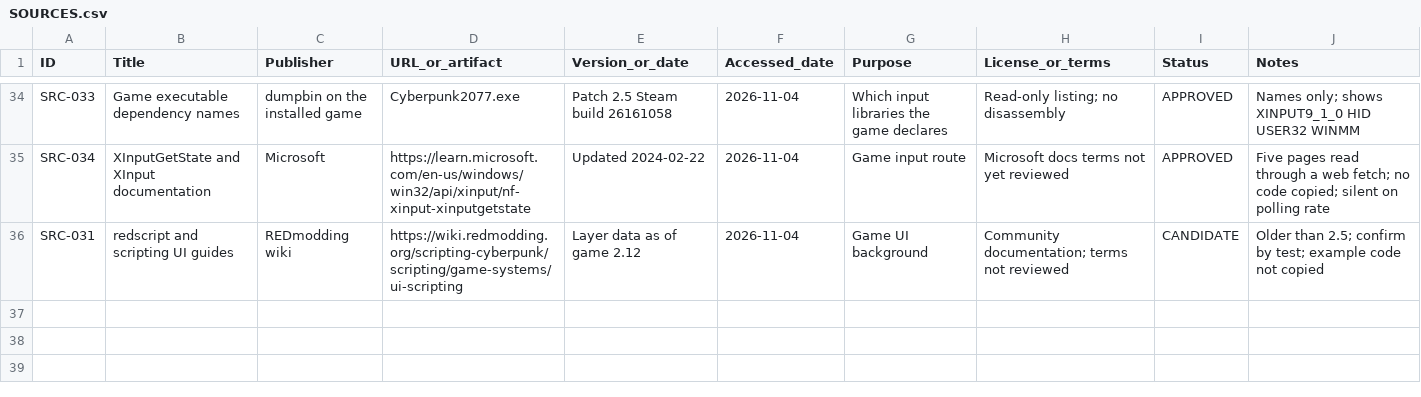
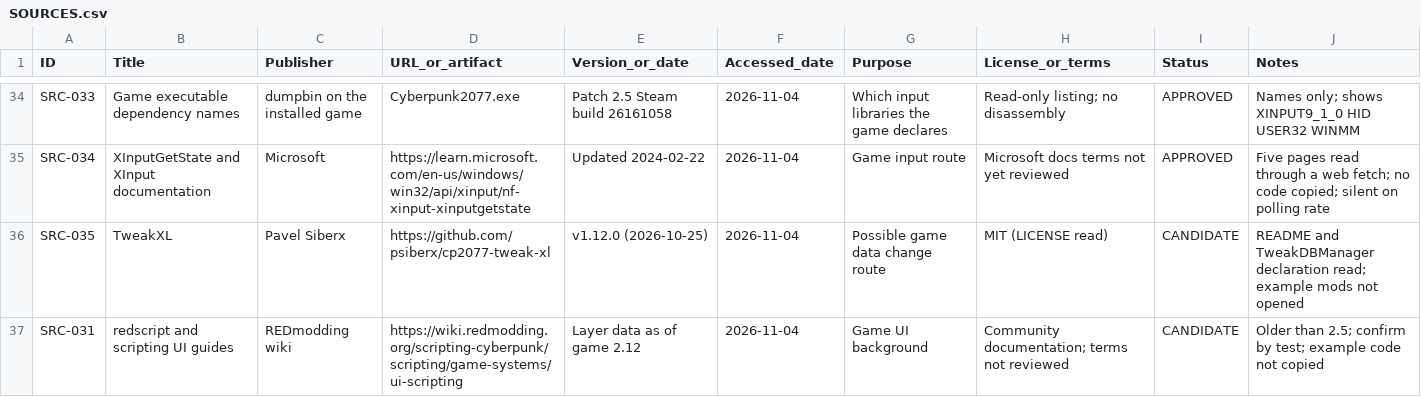
Before and after one commit to iainbryden/night-wheel, a CSV file: evidence/SOURCES.csv, drawn as a sheet; only a part is shown, gaps mark what is left out; the diff names each change by its address in the sheet, - before the commit and + after, or states it on an @@ line.

```diff
--- a/evidence/SOURCES.csv
+++ b/evidence/SOURCES.csv
+row 36: SRC-035 | TweakXL | Pavel Siberx | https://github.com/psiberx/cp2077-tweak-xl | v1.12.0 (2026-10-25) | 2026-11-04 | Possible game data change route | MIT (LICENSE read) | CANDIDATE | README and TweakDBManager declaration read; example mods not opened
```
Also changed, not shown: evidence/DEPENDENCIES.csv, evidence/TEST_RESULTS.csv, 2 other files.
